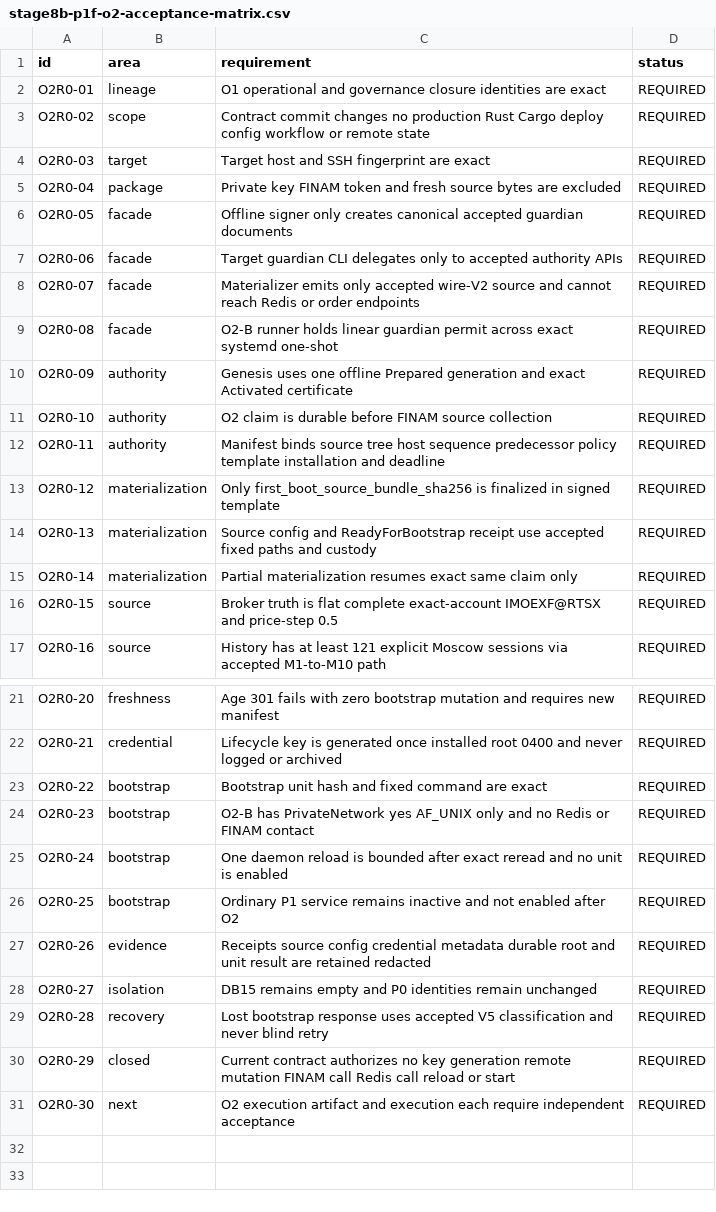
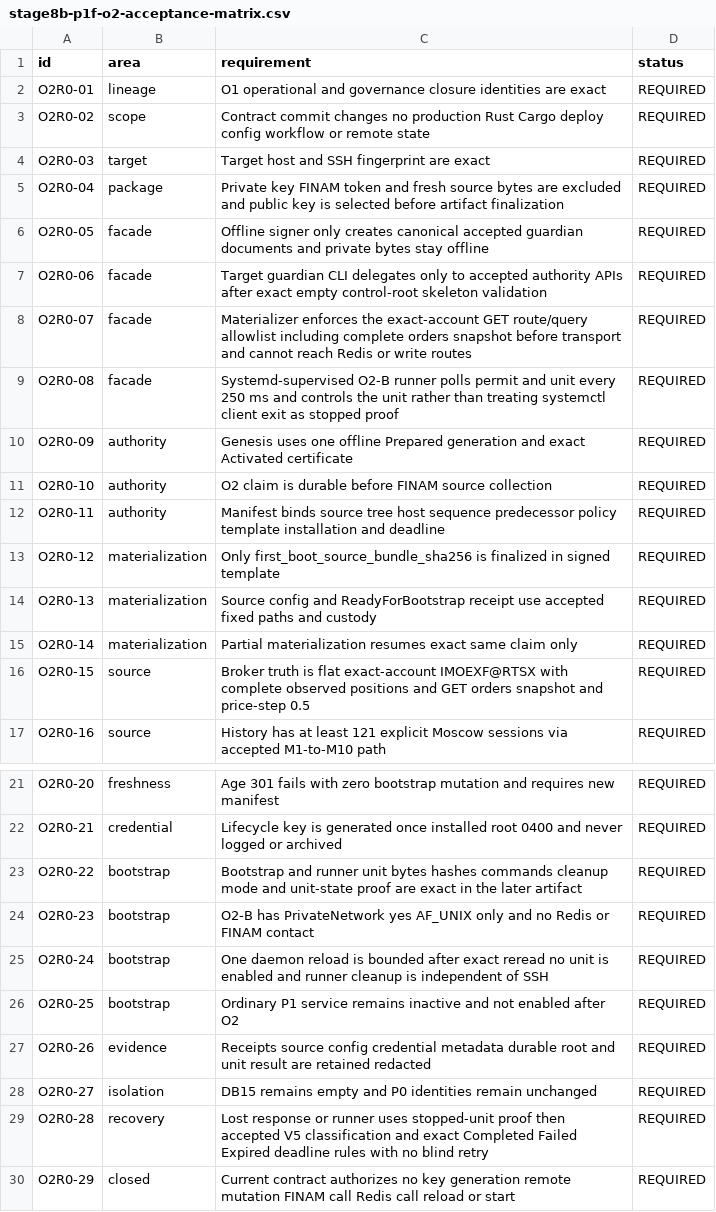
Before and after one commit to DKorolski/moex-trading-gateway-rs, a CSV file: docs/stage-8/stage8b-p1f-o2-acceptance-matrix.csv, drawn as a sheet; only a part is shown, gaps mark what is left out; the shorter side is filled out with more unchanged rows.

Commit message:
docs(stage8b): correct P1F O2 execution contract

```diff
--- a/docs/stage-8/stage8b-p1f-o2-acceptance-matrix.csv
+++ b/docs/stage-8/stage8b-p1f-o2-acceptance-matrix.csv
@@ -4,7 +4,7 @@ O2R0-02,scope,Contract commit changes no production Rust Cargo deploy config wor
 O2R0-03,target,Target host and SSH fingerprint are exact,REQUIRED
-O2R0-04,package,Private key FINAM token and fresh source bytes are excluded,REQUIRED
-O2R0-05,facade,Offline signer only creates canonical accepted guardian documents,REQUIRED
-O2R0-06,facade,Target guardian CLI delegates only to accepted authority APIs,REQUIRED
-O2R0-07,facade,Materializer emits only accepted wire-V2 source and cannot reach Redis or order endpoints,REQUIRED
-O2R0-08,facade,O2-B runner holds linear guardian permit across exact systemd one-shot,REQUIRED
+O2R0-04,package,Private key FINAM token and fresh source bytes are excluded and public key is selected before artifact finalization,REQUIRED
+O2R0-05,facade,Offline signer only creates canonical accepted guardian documents and private bytes stay offline,REQUIRED
+O2R0-06,facade,Target guardian CLI delegates only to accepted authority APIs after exact empty control-root skeleton validation,REQUIRED
+O2R0-07,facade,Materializer enforces the exact-account GET route/query allowlist including complete orders snapshot before transport and cannot reach Redis or write routes,REQUIRED
+O2R0-08,facade,Systemd-supervised O2-B runner polls permit and unit every 250 ms and controls the unit rather than treating systemctl client exit as stopped proof,REQUIRED
 O2R0-09,authority,Genesis uses one offline Prepared generation and exact Activated certificate,REQUIRED
@@ -15,3 +15,3 @@ O2R0-13,materialization,Source config and ReadyForBootstrap receipt use accepted
 O2R0-14,materialization,Partial materialization resumes exact same claim only,REQUIRED
-O2R0-15,source,Broker truth is flat complete exact-account IMOEXF@RTSX and price-step 0.5,REQUIRED
+O2R0-15,source,Broker truth is flat exact-account IMOEXF@RTSX with complete observed positions and GET orders snapshot and price-step 0.5,REQUIRED
 O2R0-16,source,History has at least 121 explicit Moscow sessions via accepted M1-to-M10 path,REQUIRED
@@ -22,5 +22,5 @@ O2R0-20,freshness,Age 301 fails with zero bootstrap mutation and requires new ma
 O2R0-21,credential,Lifecycle key is generated once installed root 0400 and never logged or archived,REQUIRED
-O2R0-22,bootstrap,Bootstrap unit hash and fixed command are exact,REQUIRED
+O2R0-22,bootstrap,Bootstrap and runner unit bytes hashes commands cleanup mode and unit-state proof are exact in the later artifact,REQUIRED
 O2R0-23,bootstrap,O2-B has PrivateNetwork yes AF_UNIX only and no Redis or FINAM contact,REQUIRED
-O2R0-24,bootstrap,One daemon reload is bounded after exact reread and no unit is enabled,REQUIRED
+O2R0-24,bootstrap,One daemon reload is bounded after exact reread no unit is enabled and runner cleanup is independent of SSH,REQUIRED
 O2R0-25,bootstrap,Ordinary P1 service remains inactive and not enabled after O2,REQUIRED
@@ -28,3 +28,3 @@ O2R0-26,evidence,Receipts source config credential metadata durable root and uni
 O2R0-27,isolation,DB15 remains empty and P0 identities remain unchanged,REQUIRED
-O2R0-28,recovery,Lost bootstrap response uses accepted V5 classification and never blind retry,REQUIRED
+O2R0-28,recovery,Lost response or runner uses stopped-unit proof then accepted V5 classification and exact Completed Failed Expired deadline rules with no blind retry,REQUIRED
 O2R0-29,closed,Current contract authorizes no key generation remote mutation FINAM call Redis call reload or start,REQUIRED
```
Also changed, not shown: 6 other files.
